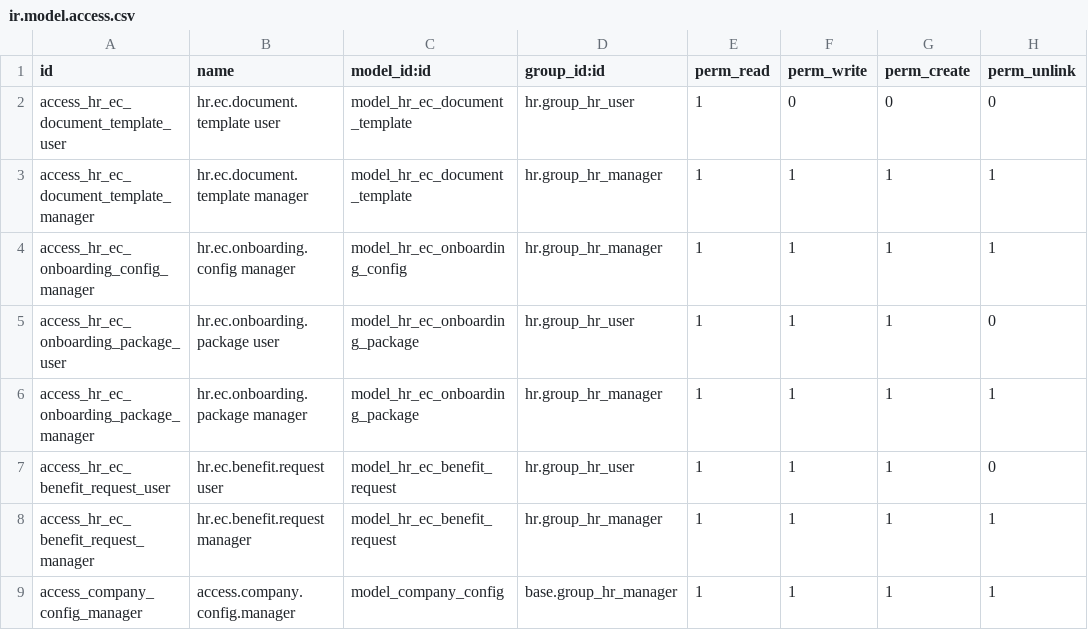
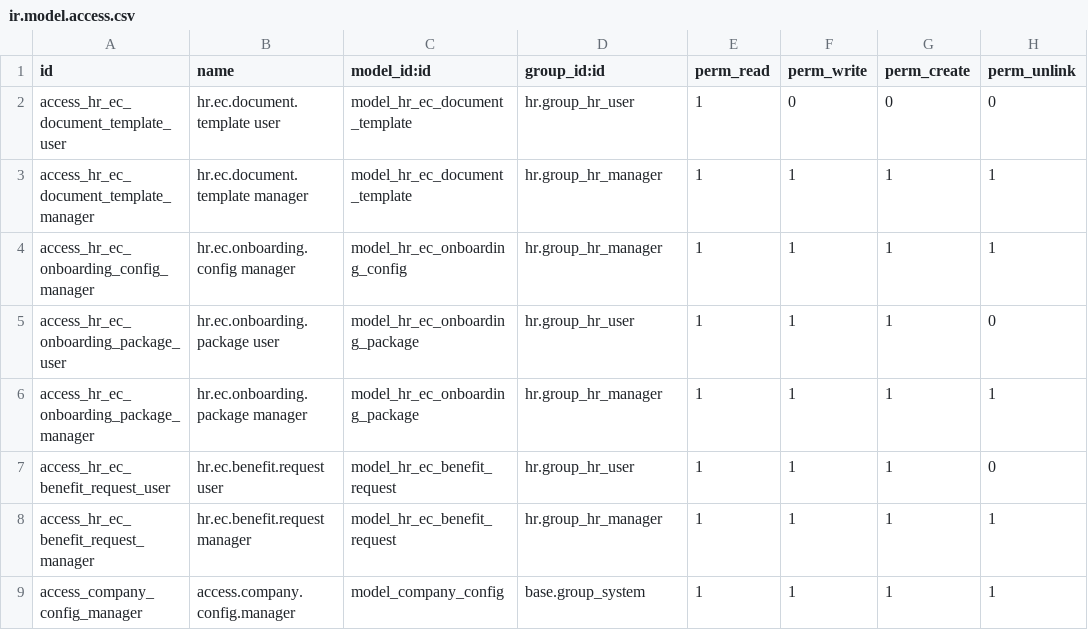
Before and after one commit to midrovom/theme_prime_custom, a CSV file: hr_recruitment_ec_contract/security/ir.model.access.csv, drawn as a sheet.

Commit message:
nuevo

```diff
--- a/hr_recruitment_ec_contract/security/ir.model.access.csv
+++ b/hr_recruitment_ec_contract/security/ir.model.access.csv
@@ -8,2 +8,2 @@ access_hr_ec_benefit_request_user,hr.ec.benefit.request user,model_hr_ec_benefit
 access_hr_ec_benefit_request_manager,hr.ec.benefit.request manager,model_hr_ec_benefit_request,hr.group_hr_manager,1,1,1,1
-access_company_config_manager,access.company.config.manager,model_company_config,base.group_hr_manager,1,1,1,1
+access_company_config_manager,access.company.config.manager,model_company_config,base.group_system,1,1,1,1
```
